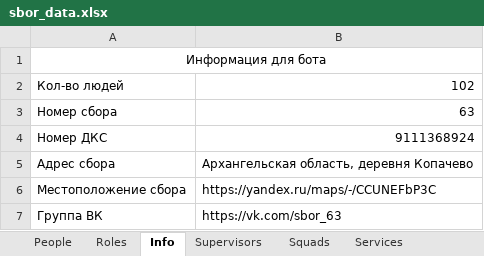
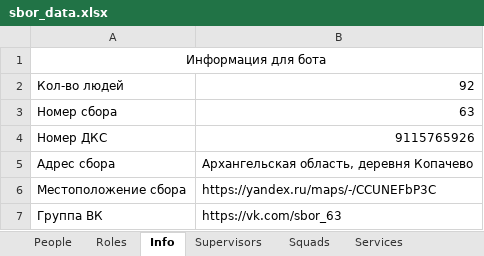
Before and after one commit to Hillwar/sbor-bot, an Excel workbook: resource/data/sbor_data.xlsx, sheet Info, drawn as a sheet; values as stored, in another font and other column widths than the file's, no borders; the diff names each change by its address in the sheet, - before the commit and + after, or states it on an @@ line.

```diff
--- a/resource/data/sbor_data.xlsx (sheet Info)
+++ b/resource/data/sbor_data.xlsx (sheet Info)
-B2: 102
+B2: 92
-B4: 9111368924
+B4: 9115765926
```
Also changed, not shown: sheet People, sheet Commanders, sheet Services, sheet Squads, sheet Supervisors, formulas that keep their value, 4 other files.
